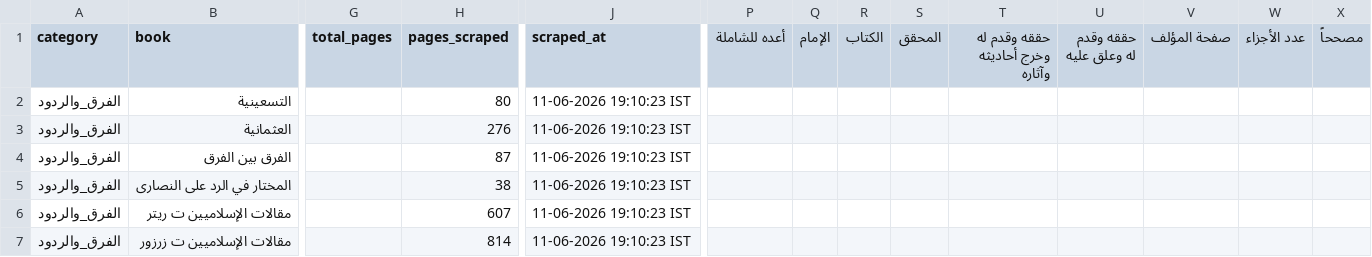
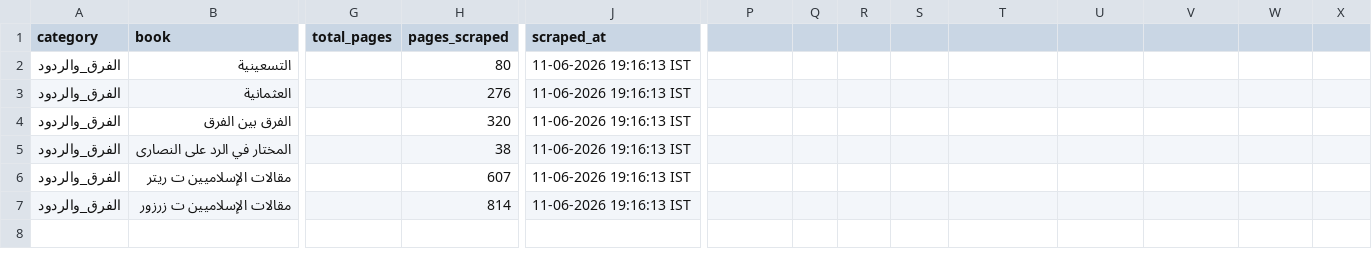
Before and after one commit to farhan281/al-qalam-project, a CSV file: shamela_output/reports/الفرق_والردود.csv, drawn as a sheet; only a part is shown, gaps mark what is left out; the diff names each change by its address in the sheet, - before the commit and + after, or states it on an @@ line.

```diff
--- a/shamela_output/reports/الفرق_والردود.csv
+++ b/shamela_output/reports/الفرق_والردود.csv
-P1: أعده للشاملة
+P1: (empty)
-Q1: الإمام
+Q1: (empty)
-R1: الكتاب
+R1: (empty)
-S1: المحقق
+S1: (empty)
-T1: حققه وقدم له وخرج أحاديثه وآثاره
+T1: (empty)
-U1: حققه وقدم له وعلق عليه
+U1: (empty)
-V1: صفحة المؤلف
+V1: (empty)
-W1: عدد الأجزاء
+W1: (empty)
-X1: مصححاً
+X1: (empty)
-J2:J7 (scraped_at): 11-06-2026 19:10:23 IST
+J2:J7 (scraped_at): 11-06-2026 19:16:13 IST
-H4 (pages_scraped): 87
+H4 (pages_scraped): 320
```
Also changed, not shown: shamela_output/reports/Unknown.csv, shamela_output/reports/المنطق.csv, 9 other files.
